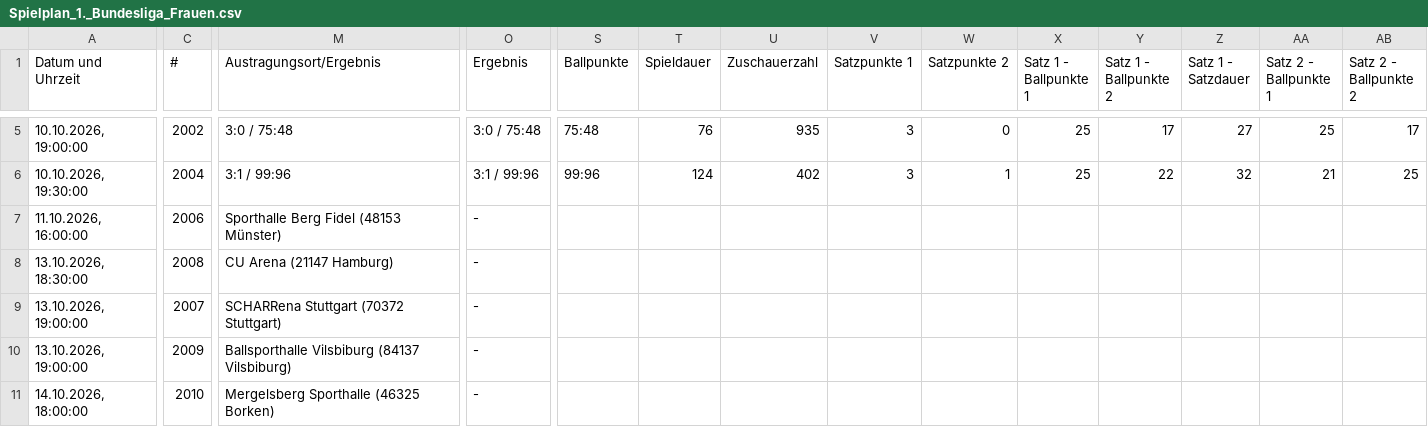
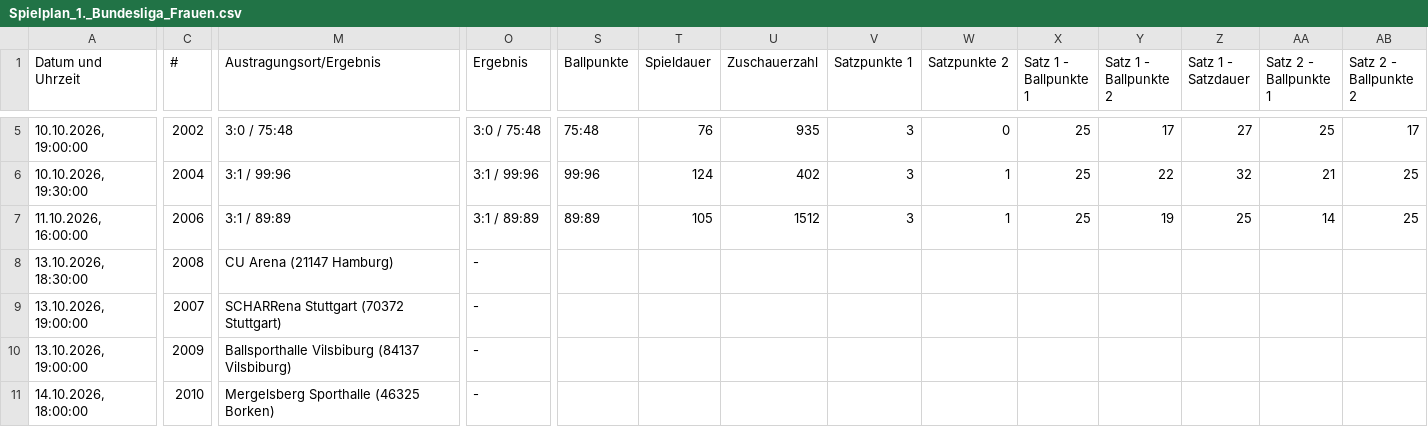
Before and after one commit to uscmuenster/USC-Spielplaene, a CSV file: csvdata/Spielplan_1._Bundesliga_Frauen.csv, drawn as a sheet; only a part is shown, gaps mark what is left out; the diff covers the shown part only; the diff names each change by its address in the sheet, - before the commit and + after, or states it on an @@ line.

```diff
--- a/csvdata/Spielplan_1._Bundesliga_Frauen.csv
+++ b/csvdata/Spielplan_1._Bundesliga_Frauen.csv
-M7 (Austragungsort/Ergebnis): Sporthalle Berg Fidel (48153 Münster)
+M7 (Austragungsort/Ergebnis): 3:1 / 89:89
-O7 (Ergebnis): -
+O7 (Ergebnis): 3:1 / 89:89
-S7 (Ballpunkte): (empty)
+S7 (Ballpunkte): 89:89
-T7 (Spieldauer): (empty)
+T7 (Spieldauer): 105
-U7 (Zuschauerzahl): (empty)
+U7 (Zuschauerzahl): 1512
-V7 (Satzpunkte 1): (empty)
+V7 (Satzpunkte 1): 3
-W7 (Satzpunkte 2): (empty)
+W7 (Satzpunkte 2): 1
-X7 (Satz 1 - Ballpunkte 1): (empty)
+X7 (Satz 1 - Ballpunkte 1): 25
-Y7 (Satz 1 - Ballpunkte 2): (empty)
+Y7 (Satz 1 - Ballpunkte 2): 19
-Z7 (Satz 1 - Satzdauer): (empty)
+Z7 (Satz 1 - Satzdauer): 25
-AA7 (Satz 2 - Ballpunkte 1): (empty)
+AA7 (Satz 2 - Ballpunkte 1): 14
-AB7 (Satz 2 - Ballpunkte 2): (empty)
+AB7 (Satz 2 - Ballpunkte 2): 25
```
Also changed, not shown: 7 edited cells elsewhere in this file, csvdata/Spielplan_NRW-Liga_wU16.csv, csvdata/Spielplan_Oberliga_5_wU13.csv.
